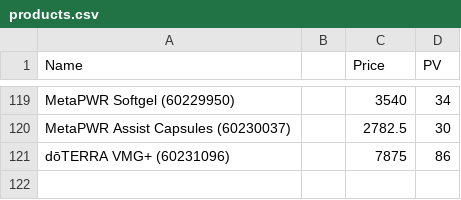
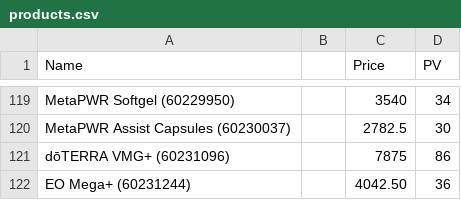
Before and after one commit to petervero-droid/VeroTERRA, a CSV file: products.csv, drawn as a sheet; only a part is shown, gaps mark what is left out.

Commit message:
Update products.csv with new product data
Replaced the entire content of products.csv with updated product information.

```diff
--- a/products.csv
+++ b/products.csv
@@ -136 +136,2 @@ MetaPWR Assist Capsules (60230037),,2782.5,30
 dōTERRA VMG+ (60231096),,7875,86
+EO Mega+ (60231244),,4042.50,36
```
